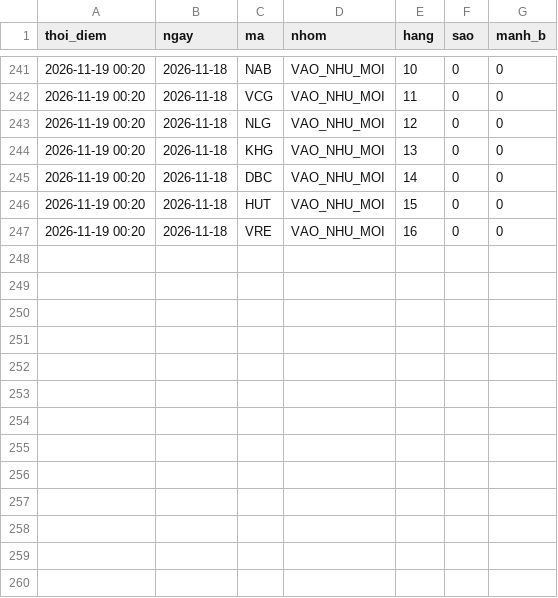
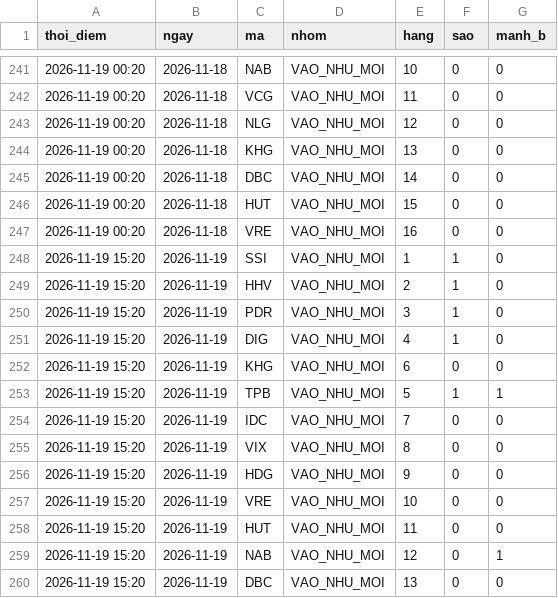
Before and after one commit to mihhle2006-beep/canh-bao-mua, a CSV file: lich_su_sao.csv, drawn as a sheet; only a part is shown, gaps mark what is left out.

```diff
--- a/lich_su_sao.csv
+++ b/lich_su_sao.csv
@@ -247 +247,14 @@ thoi_diem,ngay,ma,nhom,hang,sao,manh_b
 2026-11-19 00:20,2026-11-18,VRE,VAO_NHU_MOI,16,0,0
+2026-11-19 15:20,2026-11-19,SSI,VAO_NHU_MOI,1,1,0
+2026-11-19 15:20,2026-11-19,HHV,VAO_NHU_MOI,2,1,0
+2026-11-19 15:20,2026-11-19,PDR,VAO_NHU_MOI,3,1,0
+2026-11-19 15:20,2026-11-19,DIG,VAO_NHU_MOI,4,1,0
+2026-11-19 15:20,2026-11-19,KHG,VAO_NHU_MOI,6,0,0
+2026-11-19 15:20,2026-11-19,TPB,VAO_NHU_MOI,5,1,1
+2026-11-19 15:20,2026-11-19,IDC,VAO_NHU_MOI,7,0,0
+2026-11-19 15:20,2026-11-19,VIX,VAO_NHU_MOI,8,0,0
+2026-11-19 15:20,2026-11-19,HDG,VAO_NHU_MOI,9,0,0
+2026-11-19 15:20,2026-11-19,VRE,VAO_NHU_MOI,10,0,0
+2026-11-19 15:20,2026-11-19,HUT,VAO_NHU_MOI,11,0,0
+2026-11-19 15:20,2026-11-19,NAB,VAO_NHU_MOI,12,0,1
+2026-11-19 15:20,2026-11-19,DBC,VAO_NHU_MOI,13,0,0
```
Also changed, not shown: lich_su_danh_gia.csv, 6 other files.
